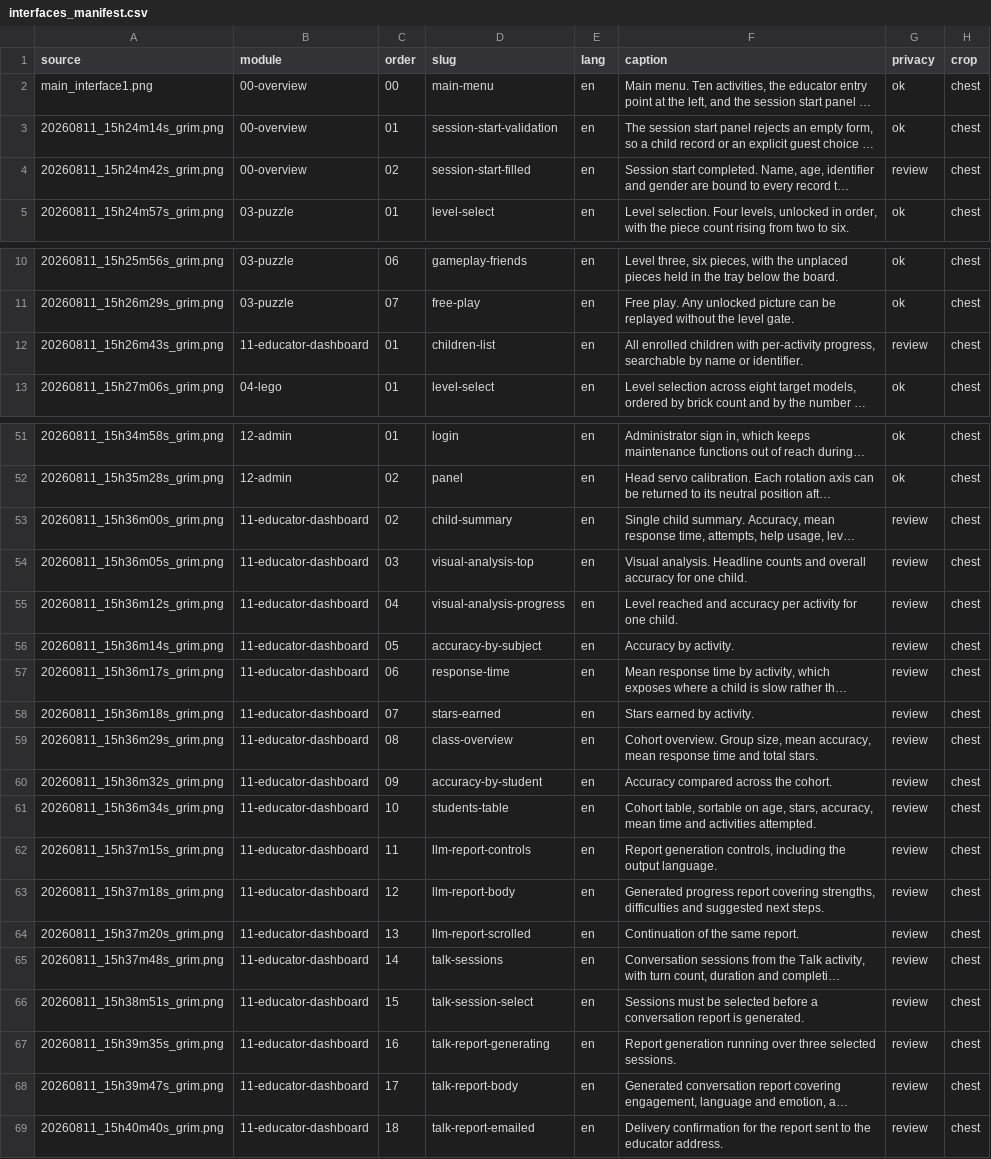
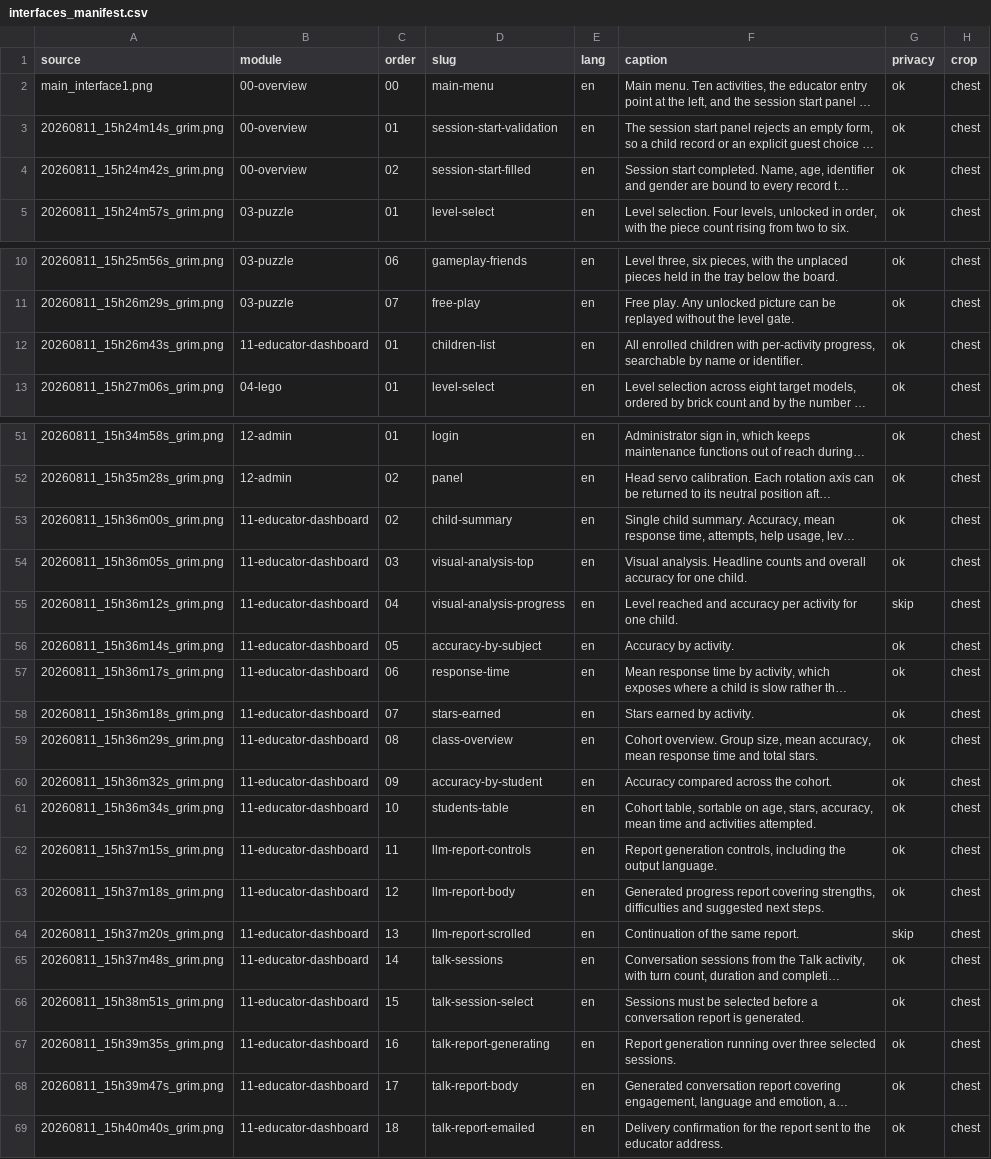
Before and after one commit to fatimah48/EMRA_Educational-Robot-, a CSV file: interfaces_manifest.csv, drawn as a sheet; only a part is shown, gaps mark what is left out; long unchanged cells end in …; the diff names each change by its address in the sheet, - before the commit and + after, or states it on an @@ line.

```diff
--- a/interfaces_manifest.csv
+++ b/interfaces_manifest.csv
-G4 (privacy): review
+G4 (privacy): ok
-G12 (privacy): review
+G12 (privacy): ok
-G53:G54 (privacy): review
+G53:G54 (privacy): ok
-G55 (privacy): review
+G55 (privacy): skip
-G56:G63 (privacy): review
+G56:G63 (privacy): ok
-G64 (privacy): review
+G64 (privacy): skip
-G65:G69 (privacy): review
+G65:G69 (privacy): ok
```
Also changed, not shown: 18 other files.
